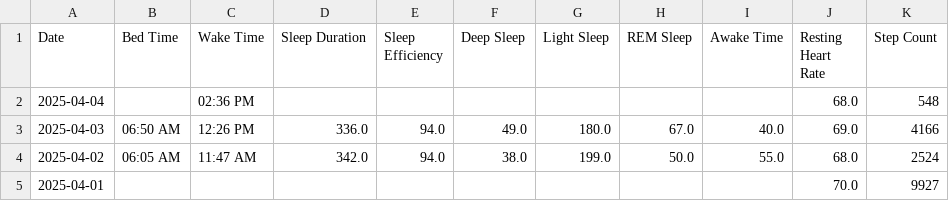
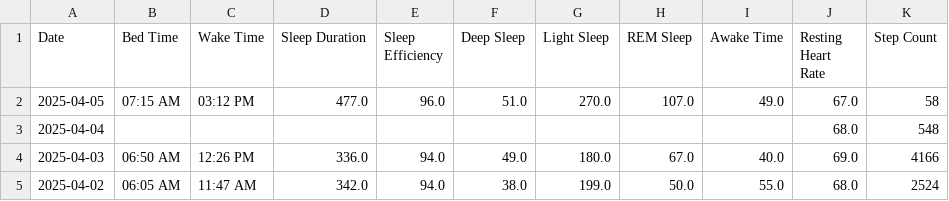
Before and after one commit to TeeLee987/gamingdays, a CSV file: speedrun_stats.csv, drawn as a sheet; only a part is shown; the shorter side is filled out with more unchanged rows.

Commit message:
Update Fitbit data

```diff
--- a/speedrun_stats.csv
+++ b/speedrun_stats.csv
@@ -1,3 +1,4 @@
 Date,Bed Time,Wake Time,Sleep Duration,Sleep Efficiency,Deep Sleep,Light Sleep,REM Sleep,Awake Time,Resting Heart Rate,Step Count
-2025-04-04,,02:36 PM,,,,,,,68.0,548
+2025-04-05,07:15 AM,03:12 PM,477.0,96.0,51.0,270.0,107.0,49.0,67.0,58
+2025-04-04,,,,,,,,,68.0,548
 2025-04-03,06:50 AM,12:26 PM,336.0,94.0,49.0,180.0,67.0,40.0,69.0,4166
```
